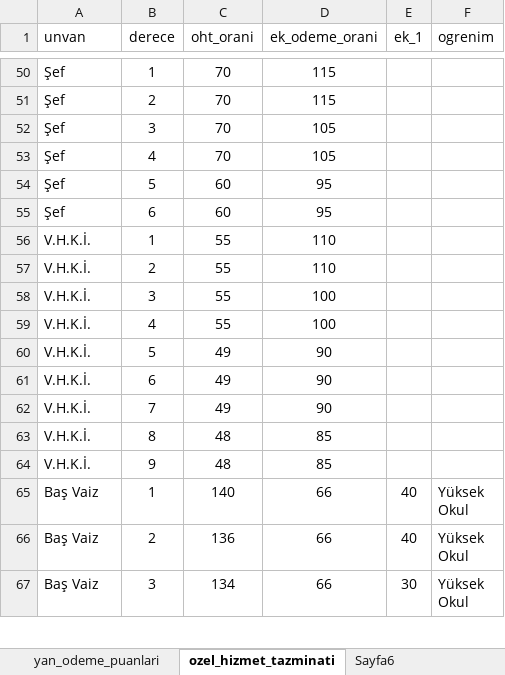
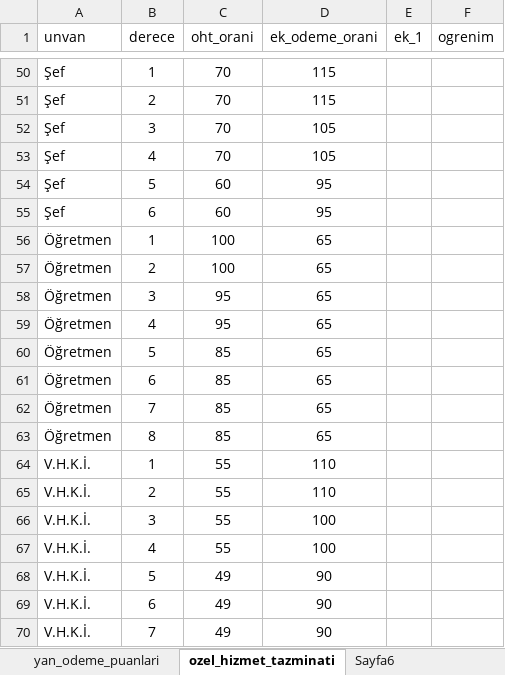
Before and after one commit to yahyayildirim/maas_kontrol, an Excel workbook: maas_verileri.xlsx, sheet ozel_hizmet_tazminati, drawn as a sheet; only a part is shown, gaps mark what is left out; the shorter side is filled out with more unchanged rows; values as stored, in another font and other column widths than the file's, no borders; the diff names each change by its address in the sheet, - before the commit and + after, or states it on an @@ line.

Commit message:
Öğremen unvanı için veriler eklendi.

```diff
--- a/maas_verileri.xlsx (sheet ozel_hizmet_tazminati)
+++ b/maas_verileri.xlsx (sheet ozel_hizmet_tazminati)
+row 56: Öğretmen | 1 | 100 | 65
+row 57: Öğretmen | 2 | 100 | 65
+row 58: Öğretmen | 3 | 95 | 65
+row 59: Öğretmen | 4 | 95 | 65
+row 60: Öğretmen | 5 | 85 | 65
+row 61: Öğretmen | 6 | 85 | 65
+row 62: Öğretmen | 7 | 85 | 65
+row 63: Öğretmen | 8 | 85 | 65
```
Also changed, not shown: sheet yan_odeme_puanlari.
